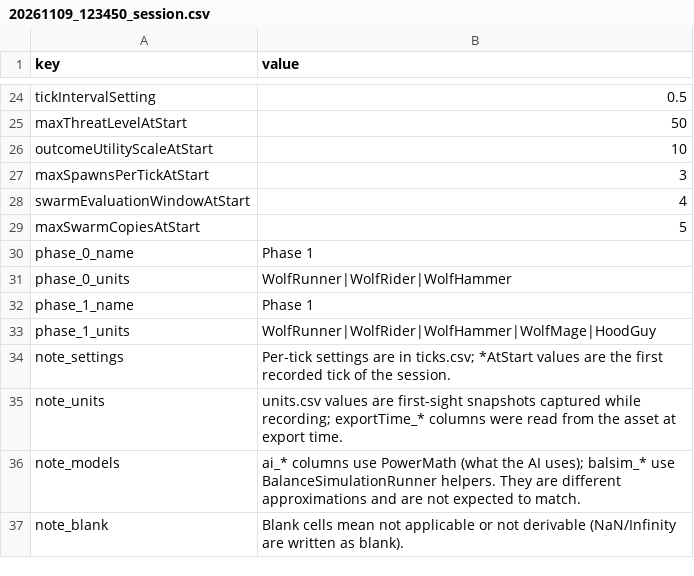
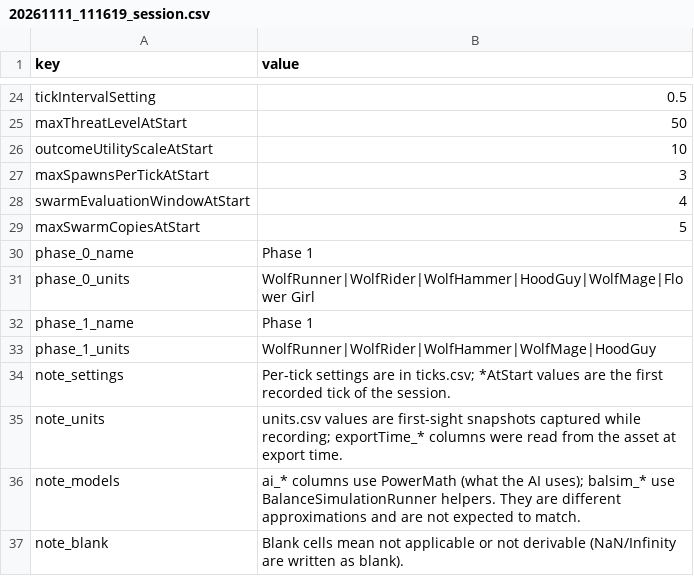
Before and after one commit to JesDaw/Evocation, a CSV file: AIDecisionExports/20261111_111619_session.csv (was AIDecisionExports/20261109_123450_session.csv), drawn as a sheet; only a part is shown, gaps mark what is left out; the diff covers the shown part only.

```diff
--- a/AIDecisionExports/20261109_123450_session.csv
+++ b/AIDecisionExports/20261111_111619_session.csv
@@ -30,3 +30,3 @@ key,value
 "phase_0_name","Phase 1"
-"phase_0_units","WolfRunner|WolfRider|WolfHammer"
+"phase_0_units","WolfRunner|WolfRider|WolfHammer|HoodGuy|WolfMage|Flower Girl"
 "phase_1_name","Phase 1"
```
Also changed, not shown: 17 edited cells elsewhere in this file, 30 other files.
